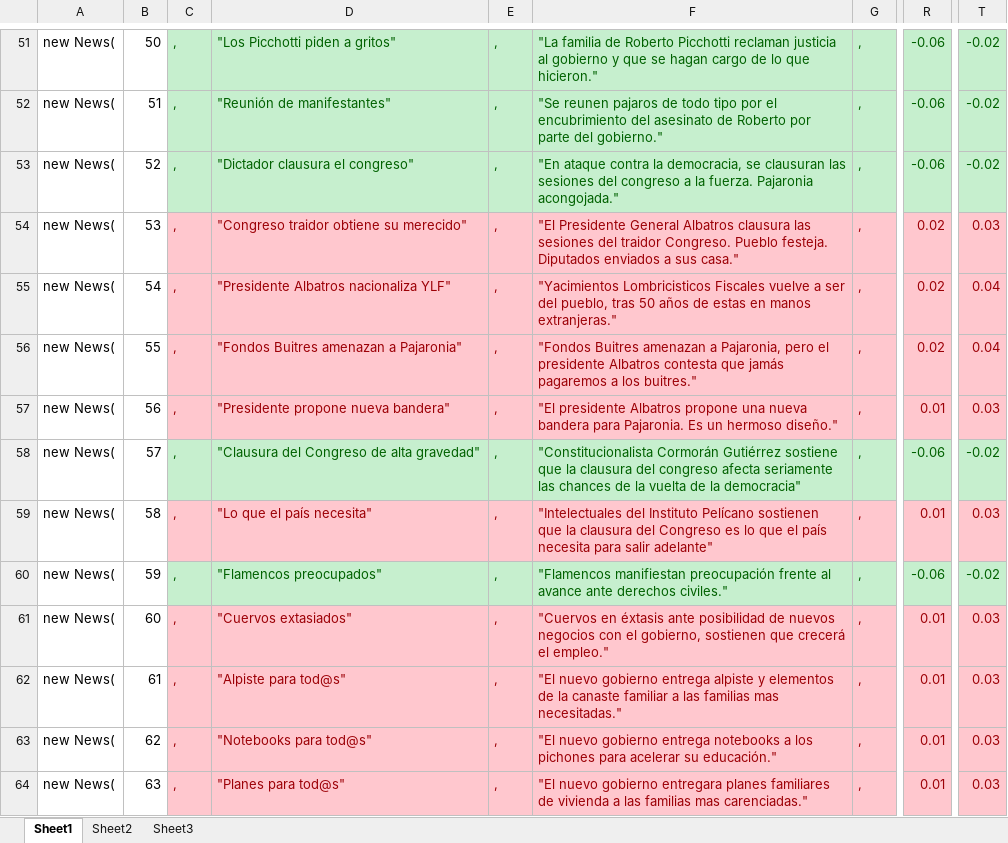
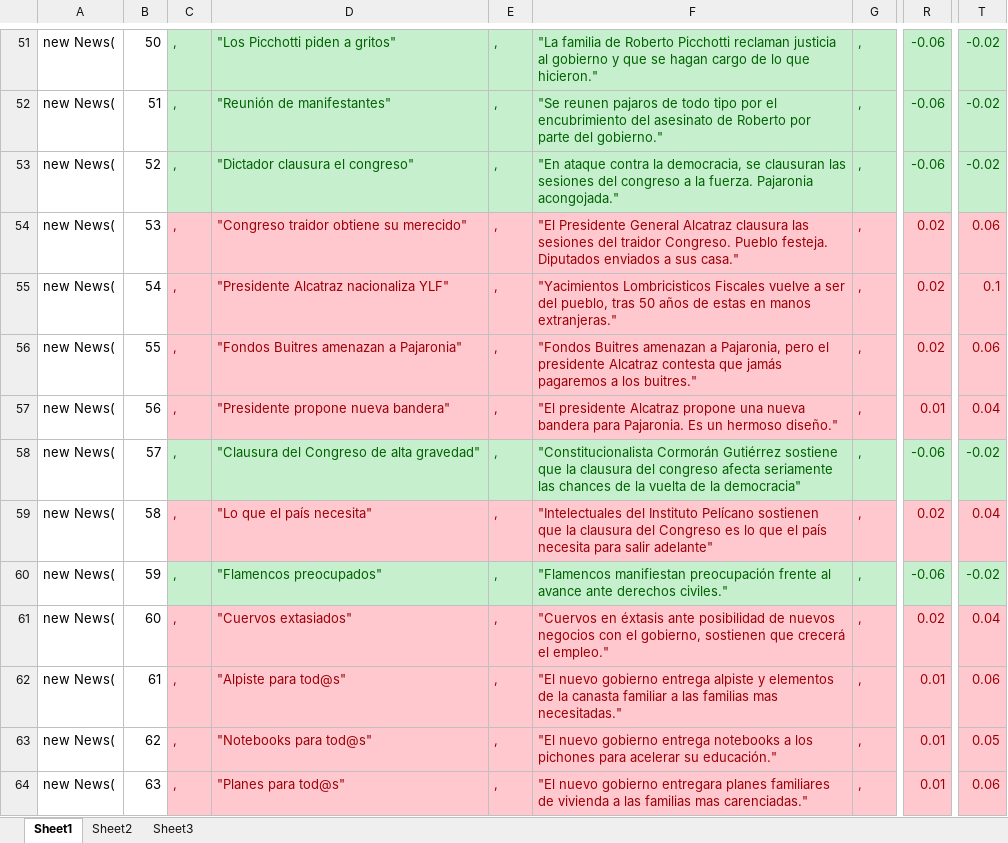
Before and after one commit to NochiGao/Journalist, an Excel workbook: Documentation/MasterNews.xlsx, sheet Sheet1, drawn as a sheet; only a part is shown, gaps mark what is left out; values as stored, in another font and other column widths than the file's, no borders; the diff covers the shown part only; the diff names each change by its address in the sheet, - before the commit and + after, or states it on an @@ line.

```diff
--- a/Documentation/MasterNews.xlsx (sheet Sheet1)
+++ b/Documentation/MasterNews.xlsx (sheet Sheet1)
-F54: …Presidente General Albatros clausura las…
+F54: …Presidente General Alcatraz clausura las…
-T54: 0.03
+T54: 0.06
-D55: "Presidente Albatros nacionaliza YLF"
+D55: "Presidente Alcatraz nacionaliza YLF"
-T55: 0.04
+T55: 0.1
-F56: …el presidente Albatros contesta que…
+F56: …el presidente Alcatraz contesta que…
-T56: 0.04
+T56: 0.06
-F57: "El presidente Albatros propone una…
+F57: "El presidente Alcatraz propone una…
-T57: 0.03
+T57: 0.04
-R59: 0.01
+R59: 0.02
-T59: 0.03
+T59: 0.04
-R61: 0.01
+R61: 0.02
-T61: 0.03
+T61: 0.04
-F62: …de la canaste familiar a…
+F62: …de la canasta familiar a…
-T62: 0.03
+T62: 0.06
-T63: 0.03
+T63: 0.05
-T64: 0.03
+T64: 0.06
```
Also changed, not shown: 33 edited cells and cell formats elsewhere in this sheet, 3 other files.
